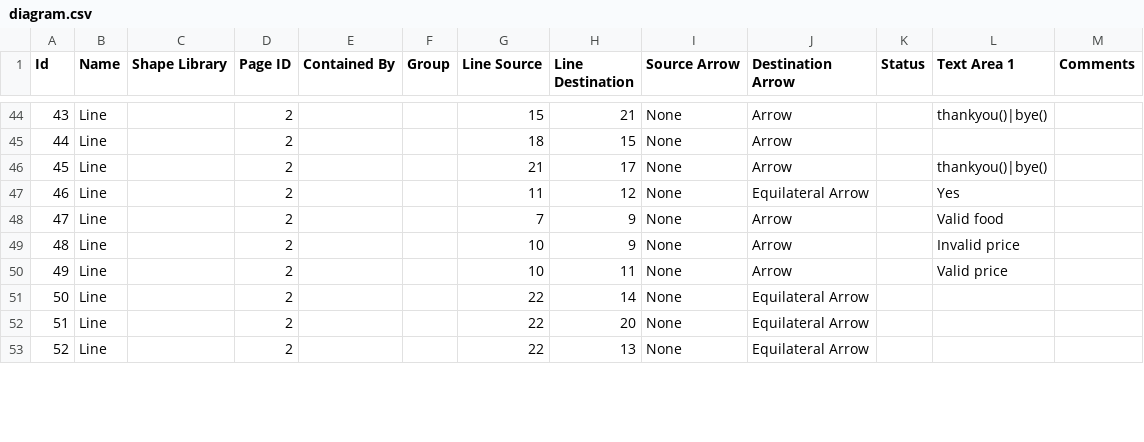
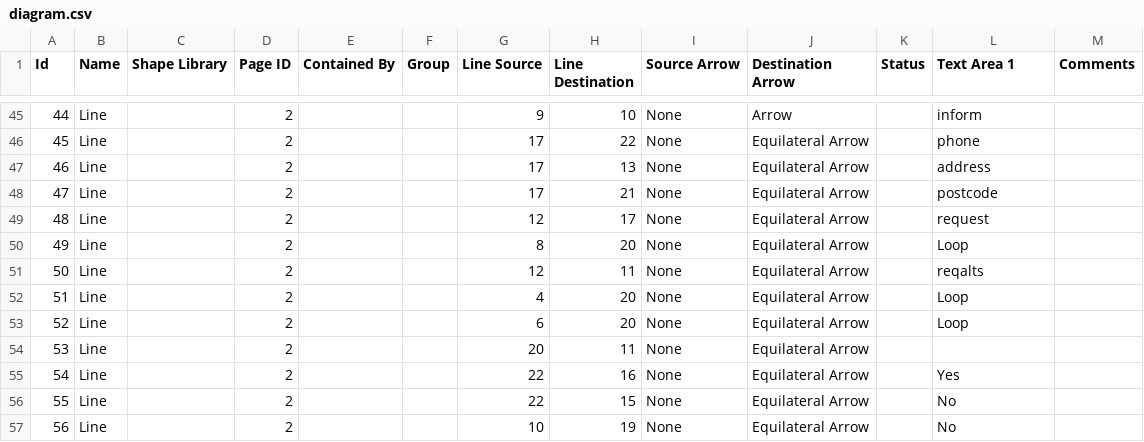
Before and after one commit to xtomflo/mair-group-4, a CSV file: diagram.csv, drawn as a sheet; only a part is shown, gaps mark what is left out; addresses are those after the commit; the diff covers the shown part only; the diff names each change by its address in the sheet, - before the commit and + after, or states it on an @@ line.

```diff
--- a/diagram.csv
+++ b/diagram.csv
@@ column A (Id) renumbered between rows 9 and 60 @@
-G45 (Line Source): 15
+G45 (Line Source): 9
-H45 (Line Destination): 21
+H45 (Line Destination): 10
-L45 (Text Area 1): thankyou()|bye()
+L45 (Text Area 1): inform
-G46 (Line Source): 18
+G46 (Line Source): 17
-H46 (Line Destination): 15
+H46 (Line Destination): 22
-J46 (Destination Arrow): Arrow
+J46 (Destination Arrow): Equilateral Arrow
-L46 (Text Area 1): (empty)
+L46 (Text Area 1): phone
+row 47: 46 | Line |  | 2 |  |  | 17 | 13 | None | Equilateral Arrow |  | address
+row 48: 47 | Line |  | 2 |  |  | 17 | 21 | None | Equilateral Arrow |  | postcode
-G49 (Line Source): 21
+G49 (Line Source): 12
-J49 (Destination Arrow): Arrow
+J49 (Destination Arrow): Equilateral Arrow
-L49 (Text Area 1): thankyou()|bye()
+L49 (Text Area 1): request
+row 50: 49 | Line |  | 2 |  |  | 8 | 20 | None | Equilateral Arrow |  | Loop
-G51 (Line Source): 11
+G51 (Line Source): 12
-H51 (Line Destination): 12
+H51 (Line Destination): 11
-L51 (Text Area 1): Yes
+L51 (Text Area 1): reqalts
-G52 (Line Source): 7
+G52 (Line Source): 4
-H52:H53 (Line Destination): 9
+H52:H53 (Line Destination): 20
-J52:J54 (Destination Arrow): Arrow
+J52:J54 (Destination Arrow): Equilateral Arrow
-L52 (Text Area 1): Valid food
+L52 (Text Area 1): Loop
-G53 (Line Source): 10
+G53 (Line Source): 6
-L53 (Text Area 1): Invalid price
+L53 (Text Area 1): Loop
-G54 (Line Source): 10
+G54 (Line Source): 20
-L54 (Text Area 1): Valid price
+L54 (Text Area 1): (empty)
-H55 (Line Destination): 14
+H55 (Line Destination): 16
-L55 (Text Area 1): (empty)
+L55 (Text Area 1): Yes
-H56 (Line Destination): 20
+H56 (Line Destination): 15
-L56:L57 (Text Area 1): (empty)
+L56:L57 (Text Area 1): No
-G57 (Line Source): 22
+G57 (Line Source): 10
-H57 (Line Destination): 13
+H57 (Line Destination): 19
```
Also changed, not shown: 7 added rows, 5 removed rows and 59 edited cells elsewhere in this file, 3 other files.
